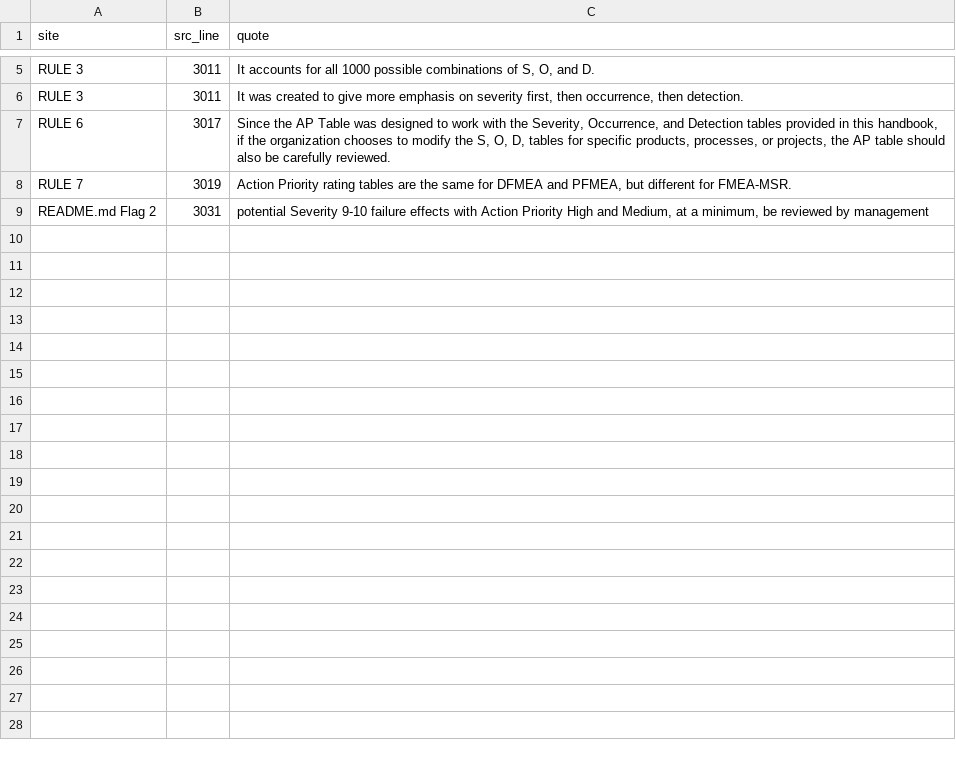
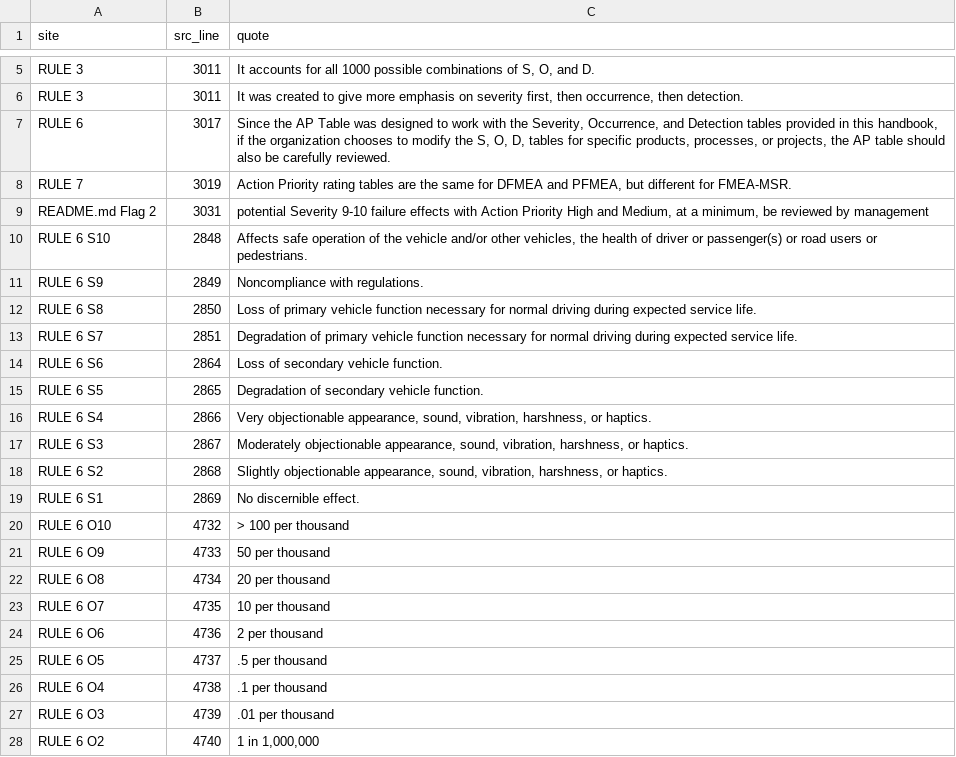
Before and after one commit to Siddardth7/quality-platform, a TSV file: apps/fmea/docs/CITATIONS.tsv, drawn as a sheet; only a part is shown, gaps mark what is left out; the diff covers the shown part only.

```diff
--- a/apps/fmea/docs/CITATIONS.tsv
+++ b/apps/fmea/docs/CITATIONS.tsv
@@ -9 +9,20 @@ RULE 7	3019	Action Priority rating tables are the same for DFMEA and PFMEA, but
 README.md Flag 2	3031	potential Severity 9-10 failure effects with Action Priority High and Medium, at a minimum, be reviewed by management
+RULE 6 S10	2848	Affects safe operation of the vehicle and/or other vehicles, the health of driver or passenger(s) or road users or pedestrians.
+RULE 6 S9	2849	Noncompliance with regulations.
+RULE 6 S8	2850	Loss of primary vehicle function necessary for normal driving during expected service life.
+RULE 6 S7	2851	Degradation of primary vehicle function necessary for normal driving during expected service life.
+RULE 6 S6	2864	Loss of secondary vehicle function.
+RULE 6 S5	2865	Degradation of secondary vehicle function.
+RULE 6 S4	2866	Very objectionable appearance, sound, vibration, harshness, or haptics.
+RULE 6 S3	2867	Moderately objectionable appearance, sound, vibration, harshness, or haptics.
+RULE 6 S2	2868	Slightly objectionable appearance, sound, vibration, harshness, or haptics.
+RULE 6 S1	2869	No discernible effect.
+RULE 6 O10	4732	> 100 per thousand
+RULE 6 O9	4733	50 per thousand
+RULE 6 O8	4734	20 per thousand
+RULE 6 O7	4735	10 per thousand
+RULE 6 O6	4736	2 per thousand
+RULE 6 O5	4737	.5 per thousand
+RULE 6 O4	4738	.1 per thousand
+RULE 6 O3	4739	.01 per thousand
+RULE 6 O2	4740	1 in 1,000,000
```
Also changed, not shown: 11 added rows elsewhere in this file, 11 other files.
